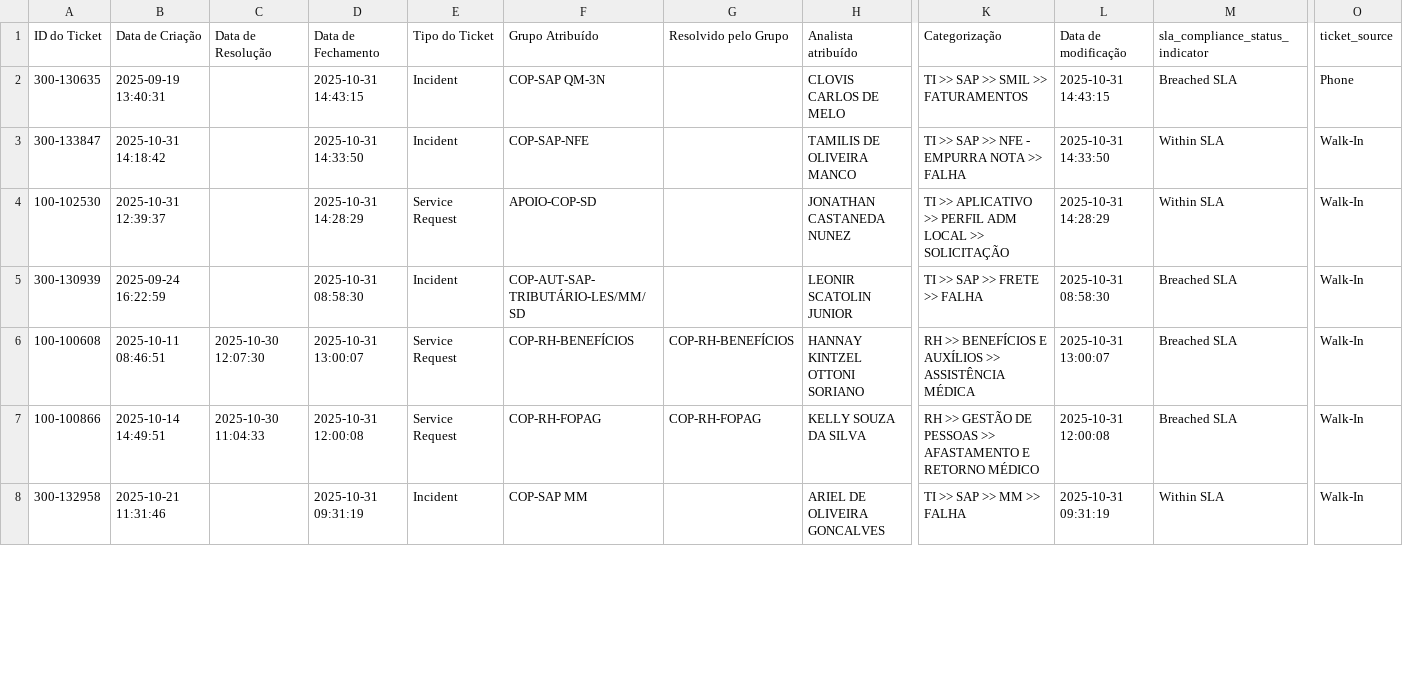
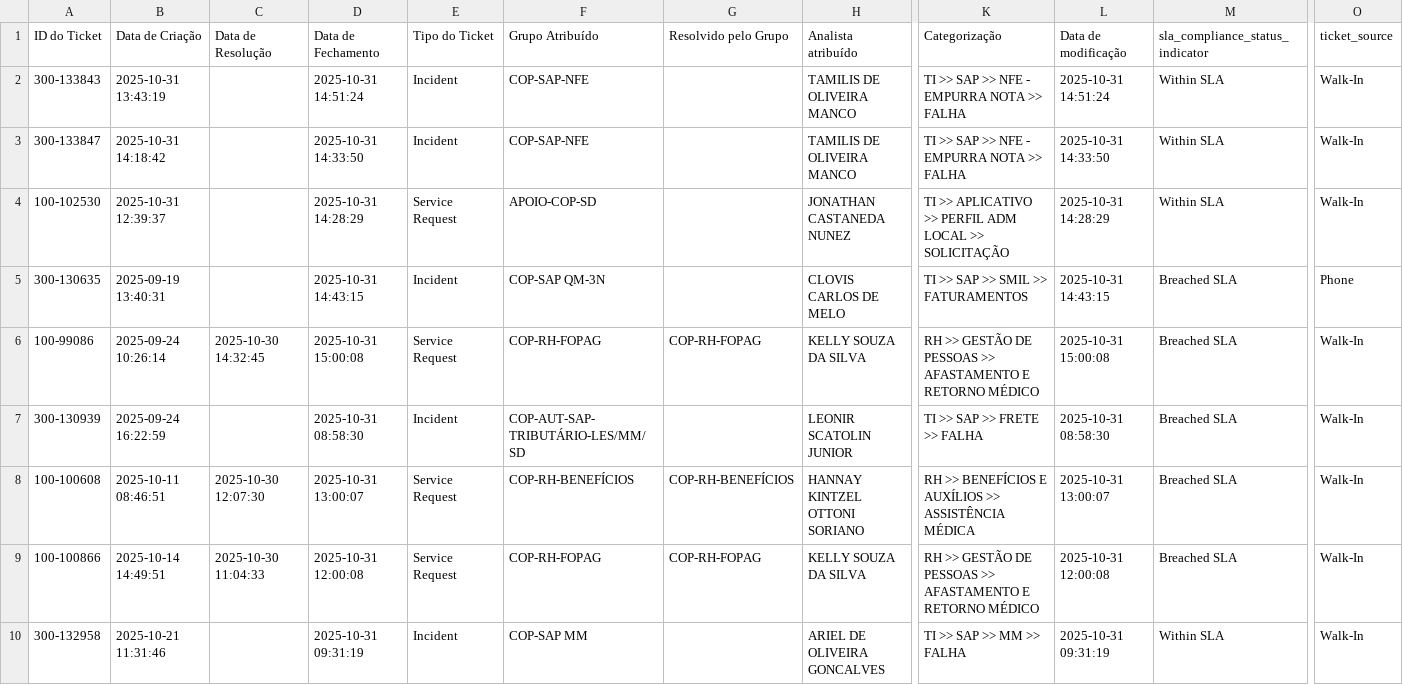
Before and after one commit to leonirscatolin/Backlog-Copa, a CSV file: dados_fechados.csv, drawn as a sheet; only a part is shown, gaps mark what is left out; rows hold the shown columns only; the diff covers the shown part only; the diff names each change by its address in the sheet, - before the commit and + after, or states it on an @@ line.

Commit message:
Atualizando chamados fechados em 31/10/2025 15:10

```diff
--- a/dados_fechados.csv
+++ b/dados_fechados.csv
-A2 (ID do Ticket): 300-130635
+A2 (ID do Ticket): 300-133843
-B2 (Data de Criação): 2025-09-19 13:40:31
+B2 (Data de Criação): 2025-10-31 13:43:19
-D2 (Data de Fechamento): 2025-10-31 14:43:15
+D2 (Data de Fechamento): 2025-10-31 14:51:24
-F2 (Grupo Atribuído): COP-SAP QM-3N
+F2 (Grupo Atribuído): COP-SAP-NFE
-H2 (Analista atribuído): CLOVIS CARLOS DE MELO
+H2 (Analista atribuído): TAMILIS DE OLIVEIRA MANCO
-K2 (Categorização): TI >> SAP >> SMIL >> FATURAMENTOS
+K2 (Categorização): TI >> SAP >> NFE - EMPURRA NOTA >> FALHA
-L2 (Data de modificação): 2025-10-31 14:43:15
+L2 (Data de modificação): 2025-10-31 14:51:24
-M2 (sla_compliance_status_indicator): Breached SLA
+M2 (sla_compliance_status_indicator): Within SLA
-O2 (ticket_source): Phone
+O2 (ticket_source): Walk-In
+row 5: 300-130635 | 2025-09-19 13:40:31 |  | 2025-10-31 14:43:15 | Incident | COP-SAP QM-3N |  | CLOVIS CARLOS DE MELO | TI >> SAP >> SMIL >> FATURAMENTOS | 2025-10-31 14:43:15 | Breached SLA | Phone
+row 6: 100-99086 | 2025-09-24 10:26:14 | 2025-10-30 14:32:45 | 2025-10-31 15:00:08 | Service Request | COP-RH-FOPAG | COP-RH-FOPAG | KELLY SOUZA DA SILVA | RH >> GESTÃO DE PESSOAS >> AFASTAMENTO E RETORNO MÉDICO | 2025-10-31 15:00:08 | Breached SLA | Walk-In
```
Also changed, not shown: 8 added rows, 29 moved rows and 7 edited cells elsewhere in this file.
